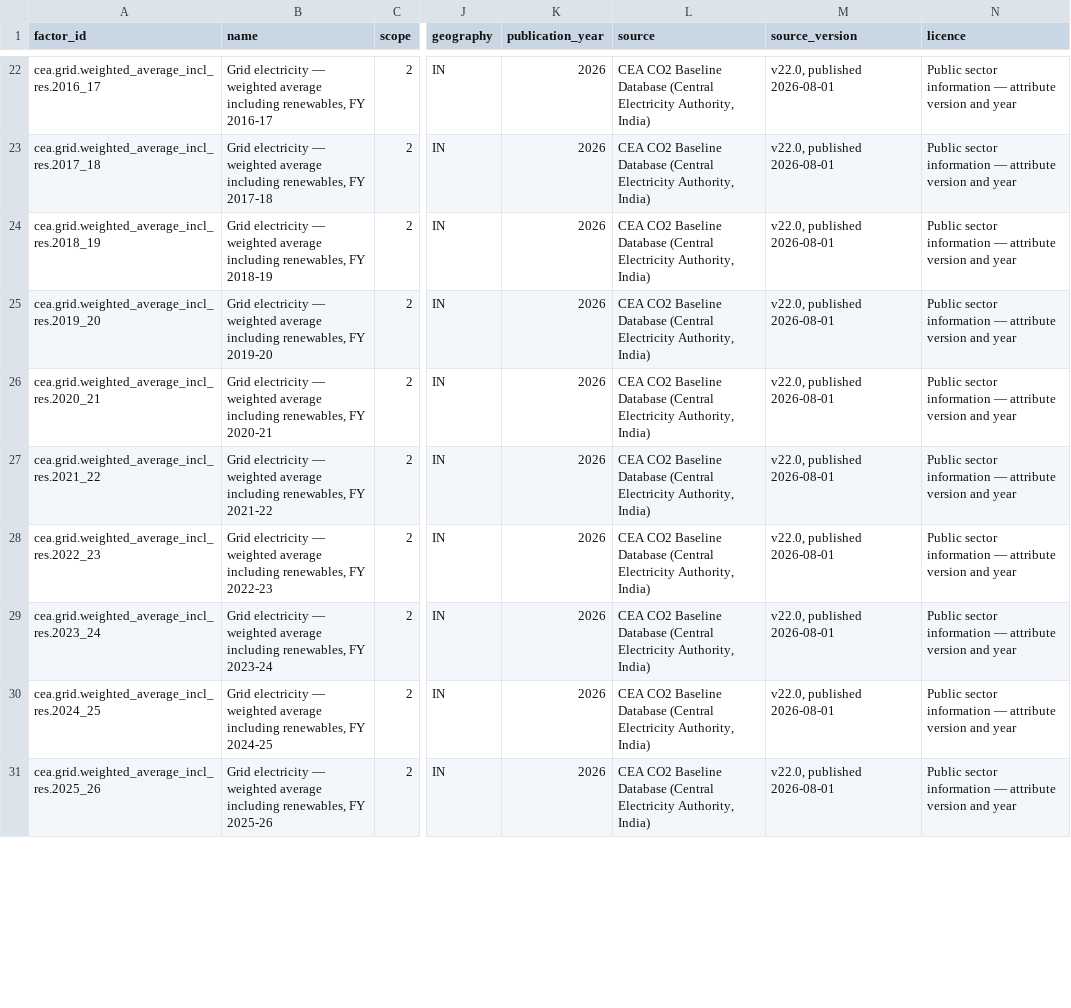
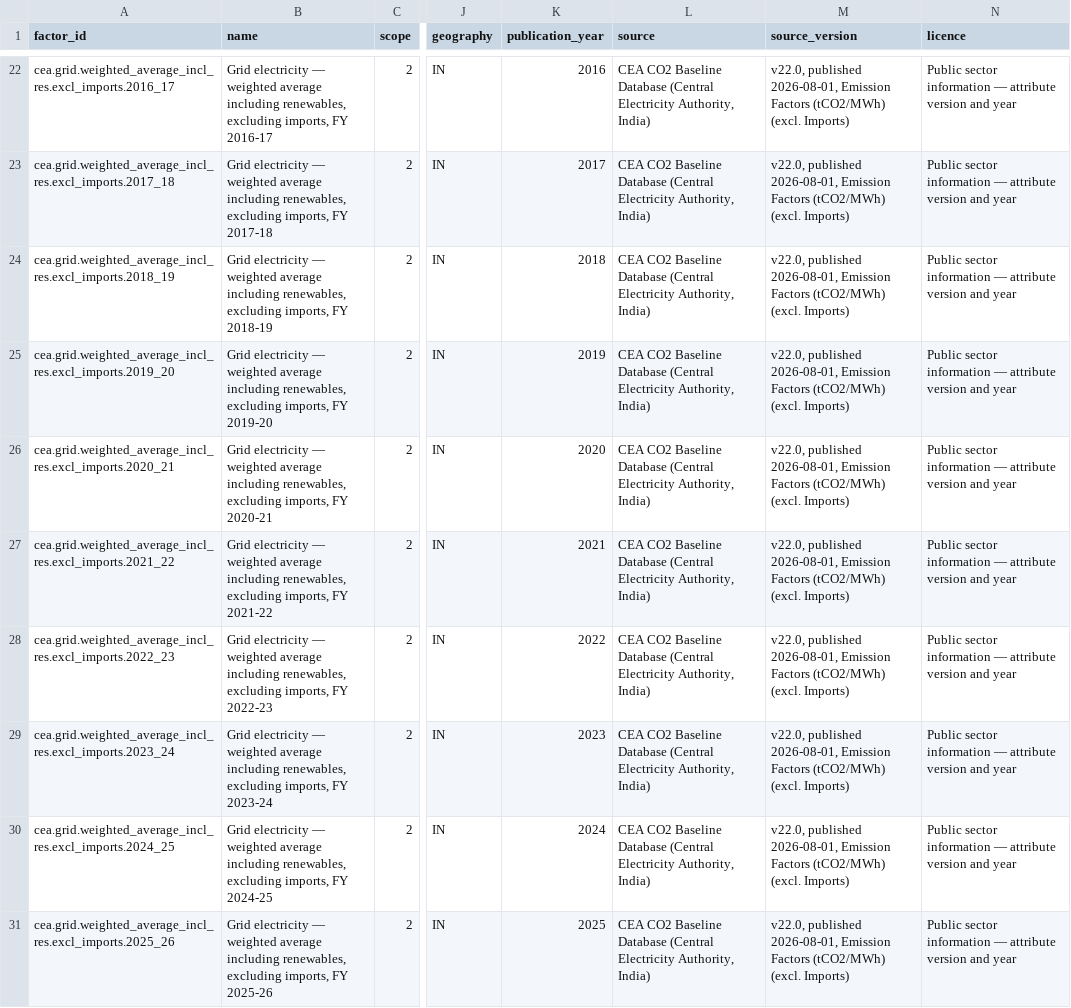
Before and after one commit to aravindjk03/invty-ghg-portal, a CSV file: data/factors/cea_grid.csv, drawn as a sheet; only a part is shown, gaps mark what is left out; the diff covers the shown part only; the diff names each change by its address in the sheet, - before the commit and + after, or states it on an @@ line.

```diff
--- a/data/factors/cea_grid.csv
+++ b/data/factors/cea_grid.csv
-A22 (factor_id): cea.grid.weighted_average_incl_res.2016_17
+A22 (factor_id): cea.grid.weighted_average_incl_res.excl_imports.2016_17
-B22 (name): …including renewables, FY 2016-17
+B22 (name): …including renewables, excluding imports, FY 2016-17
-K22 (publication_year): 2026
+K22 (publication_year): 2016
-M22:M31 (source_version): v22.0, published 2026-08-01
+M22:M31 (source_version): v22.0, published 2026-08-01, Emission Factors (tCO2/MWh) (excl. Imports)
-A23 (factor_id): cea.grid.weighted_average_incl_res.2017_18
+A23 (factor_id): cea.grid.weighted_average_incl_res.excl_imports.2017_18
-B23 (name): …including renewables, FY 2017-18
+B23 (name): …including renewables, excluding imports, FY 2017-18
-K23 (publication_year): 2026
+K23 (publication_year): 2017
-A24 (factor_id): cea.grid.weighted_average_incl_res.2018_19
+A24 (factor_id): cea.grid.weighted_average_incl_res.excl_imports.2018_19
-B24 (name): …including renewables, FY 2018-19
+B24 (name): …including renewables, excluding imports, FY 2018-19
-K24 (publication_year): 2026
+K24 (publication_year): 2018
-A25 (factor_id): cea.grid.weighted_average_incl_res.2019_20
+A25 (factor_id): cea.grid.weighted_average_incl_res.excl_imports.2019_20
-B25 (name): …including renewables, FY 2019-20
+B25 (name): …including renewables, excluding imports, FY 2019-20
-K25 (publication_year): 2026
+K25 (publication_year): 2019
-A26 (factor_id): cea.grid.weighted_average_incl_res.2020_21
+A26 (factor_id): cea.grid.weighted_average_incl_res.excl_imports.2020_21
-B26 (name): …including renewables, FY 2020-21
+B26 (name): …including renewables, excluding imports, FY 2020-21
-K26 (publication_year): 2026
+K26 (publication_year): 2020
-A27 (factor_id): cea.grid.weighted_average_incl_res.2021_22
+A27 (factor_id): cea.grid.weighted_average_incl_res.excl_imports.2021_22
-B27 (name): …including renewables, FY 2021-22
+B27 (name): …including renewables, excluding imports, FY 2021-22
-K27 (publication_year): 2026
+K27 (publication_year): 2021
-A28 (factor_id): cea.grid.weighted_average_incl_res.2022_23
+A28 (factor_id): cea.grid.weighted_average_incl_res.excl_imports.2022_23
-B28 (name): …including renewables, FY 2022-23
+B28 (name): …including renewables, excluding imports, FY 2022-23
-K28 (publication_year): 2026
+K28 (publication_year): 2022
-A29 (factor_id): cea.grid.weighted_average_incl_res.2023_24
+A29 (factor_id): cea.grid.weighted_average_incl_res.excl_imports.2023_24
-B29 (name): …including renewables, FY 2023-24
+B29 (name): …including renewables, excluding imports, FY 2023-24
-K29 (publication_year): 2026
+K29 (publication_year): 2023
-A30 (factor_id): cea.grid.weighted_average_incl_res.2024_25
+A30 (factor_id): cea.grid.weighted_average_incl_res.excl_imports.2024_25
-B30 (name): …including renewables, FY 2024-25
+B30 (name): …including renewables, excluding imports, FY 2024-25
-K30 (publication_year): 2026
+K30 (publication_year): 2024
-A31 (factor_id): cea.grid.weighted_average_incl_res.2025_26
+A31 (factor_id): cea.grid.weighted_average_incl_res.excl_imports.2025_26
-B31 (name): …including renewables, FY 2025-26
+B31 (name): …including renewables, excluding imports, FY 2025-26
-K31 (publication_year): 2026
+K31 (publication_year): 2025
```
Also changed, not shown: 120 edited cells elsewhere in this file, 15 other files.
